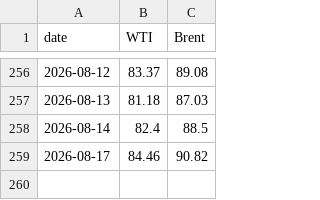
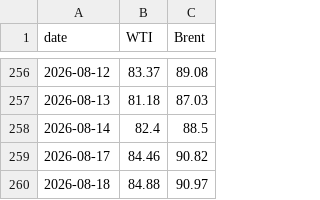
Before and after one commit to cbs-news-data/oil-prices, a CSV file: data/wti_brent_1year.csv, drawn as a sheet; only a part is shown, gaps mark what is left out.

```diff
--- a/data/wti_brent_1year.csv
+++ b/data/wti_brent_1year.csv
@@ -259 +259,2 @@
 2026-08-17,84.46,90.82
+2026-08-18,84.88,90.97
```
Also changed, not shown: data/wti_brent_30days.csv, data/wti_brent_5years.csv.
